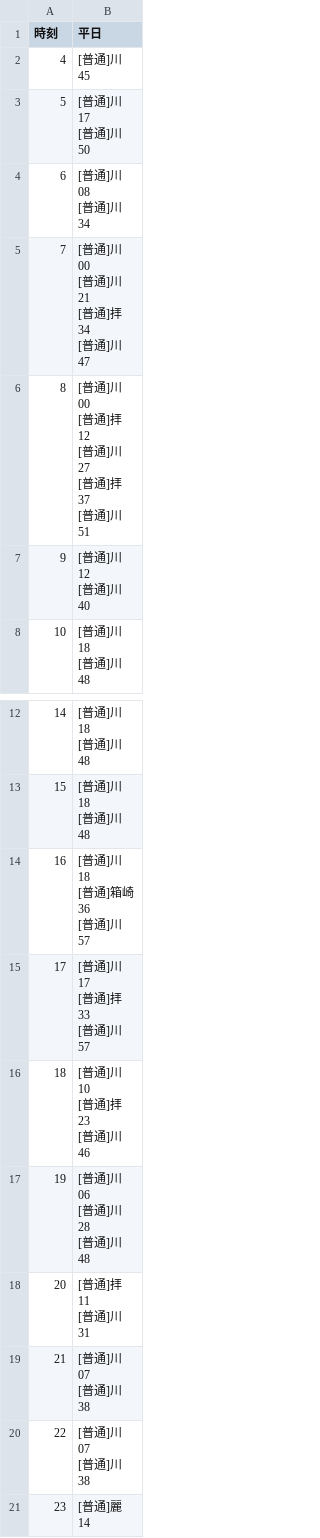
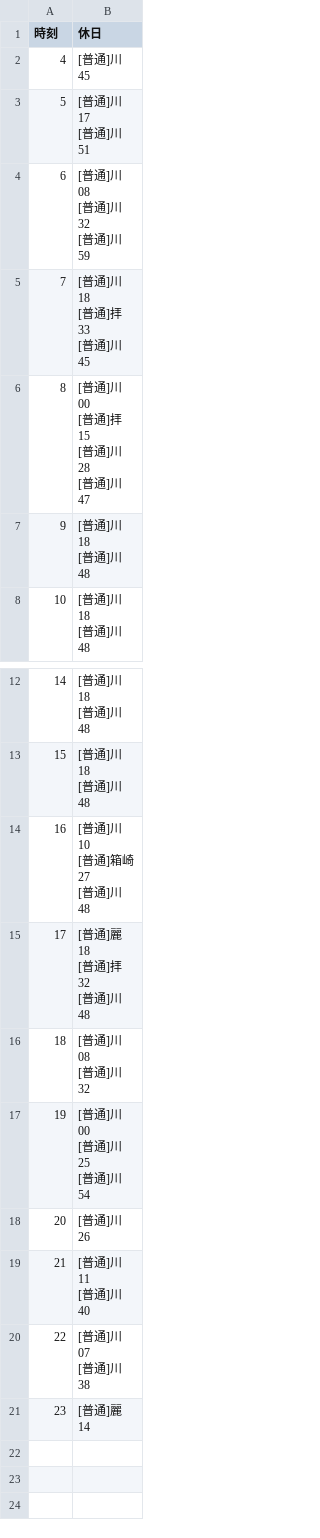
Before and after one commit to Ryu955/HachiBusSearch, a CSV file: scraping/TrainTimeTable.csv, drawn as a sheet; only a part is shown, gaps mark what is left out.

```diff
--- a/scraping/TrainTimeTable.csv
+++ b/scraping/TrainTimeTable.csv
@@ -1,2 +1,2 @@
-時刻,平日
+時刻,休日
 4,"
@@ -7,72 +7,68 @@
 "
-5,"
-
-[普通]川
-17
-
-
-[普通]川
-50
-
-"
-6,"
-
-[普通]川
-08
-
-
-[普通]川
-34
-
-"
-7,"
-
-[普通]川
-00
-
-
-[普通]川
-21
-
-
-[普通]拝
-34
-
-
-[普通]川
-47
-
-"
-8,"
-
-[普通]川
-00
-
-
-[普通]拝
-12
-
-
-[普通]川
-27
-
-
-[普通]拝
-37
-
-
-[普通]川
-51
-
-"
-9,"
-
-[普通]川
-12
-
-
-[普通]川
-40
-
-"
+5,"
+
+[普通]川
+17
+
+
+[普通]川
+51
+
+"
+6,"
+
+[普通]川
+08
+
+
+[普通]川
+32
+
+
+[普通]川
+59
+
+"
+7,"
+
+[普通]川
+18
+
+
+[普通]拝
+33
+
+
+[普通]川
+45
+
+"
+8,"
+
+[普通]川
+00
+
+
+[普通]拝
+15
+
+
+[普通]川
+28
+
+
+[普通]川
+47
+
+"
+9,"
+
+[普通]川
+18
+
+
+[普通]川
+48
+
+"
 10,"
@@ -137,78 +133,70 @@
 "
-16,"
-
-[普通]川
-18
-
-
-[普通]箱崎
-36
-
-
-[普通]川
-57
-
-"
-17,"
-
-[普通]川
-17
-
-
-[普通]拝
-33
-
-
-[普通]川
-57
-
-"
-18,"
-
-[普通]川
-10
-
-
-[普通]拝
-23
-
-
-[普通]川
-46
-
-"
-19,"
-
-[普通]川
-06
-
-
-[普通]川
-28
-
-
-[普通]川
-48
-
-"
-20,"
-
-[普通]拝
-11
-
-
-[普通]川
-31
-
-"
-21,"
-
-[普通]川
-07
-
-
-[普通]川
-38
-
-"
+16,"
+
+[普通]川
+10
+
+
+[普通]箱崎
+27
+
+
+[普通]川
+48
+
+"
+17,"
+
+[普通]麗
+18
+
+
+[普通]拝
+32
+
+
+[普通]川
+48
+
+"
+18,"
+
+[普通]川
+08
+
+
+[普通]川
+32
+
+"
+19,"
+
+[普通]川
+00
+
+
+[普通]川
+25
+
+
+[普通]川
+54
+
+"
+20,"
+
+[普通]川
+26
+
+"
+21,"
+
+[普通]川
+11
+
+
+[普通]川
+40
+
+"
 22,"
```
Also changed, not shown: HachiBusTimeTable/BusTimeTable.csv, 7 other files.
